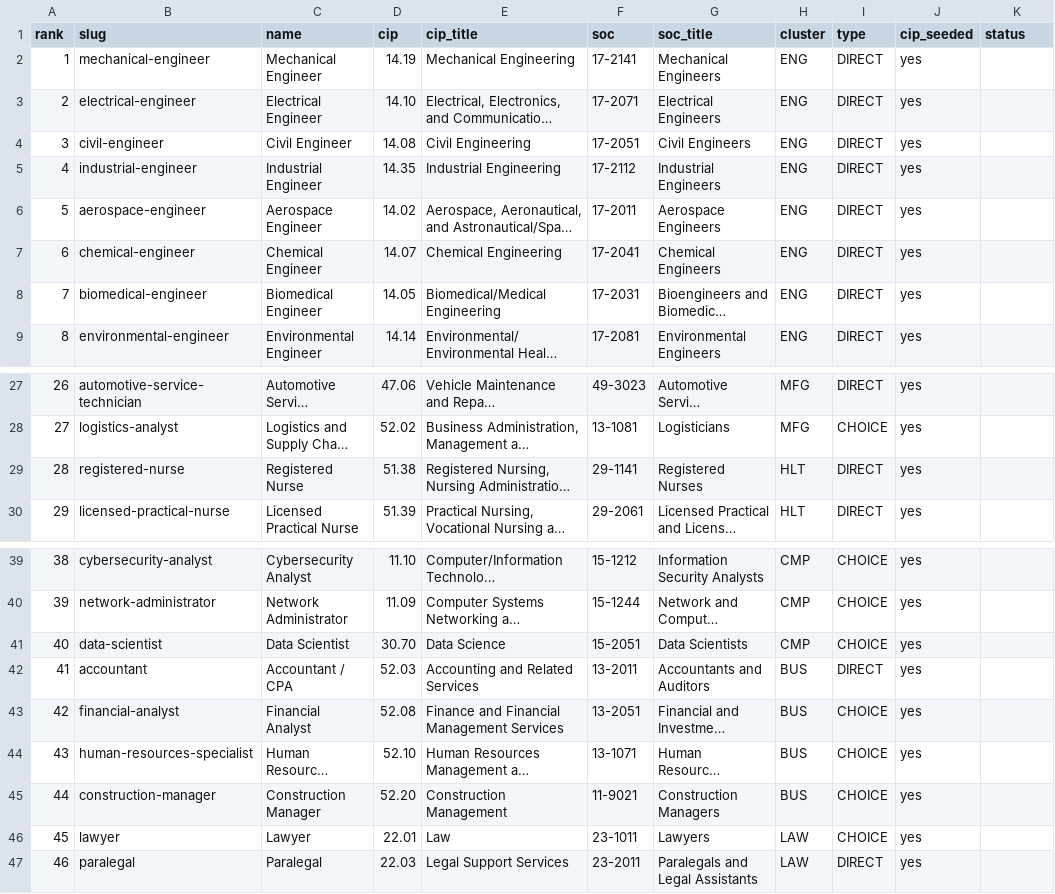
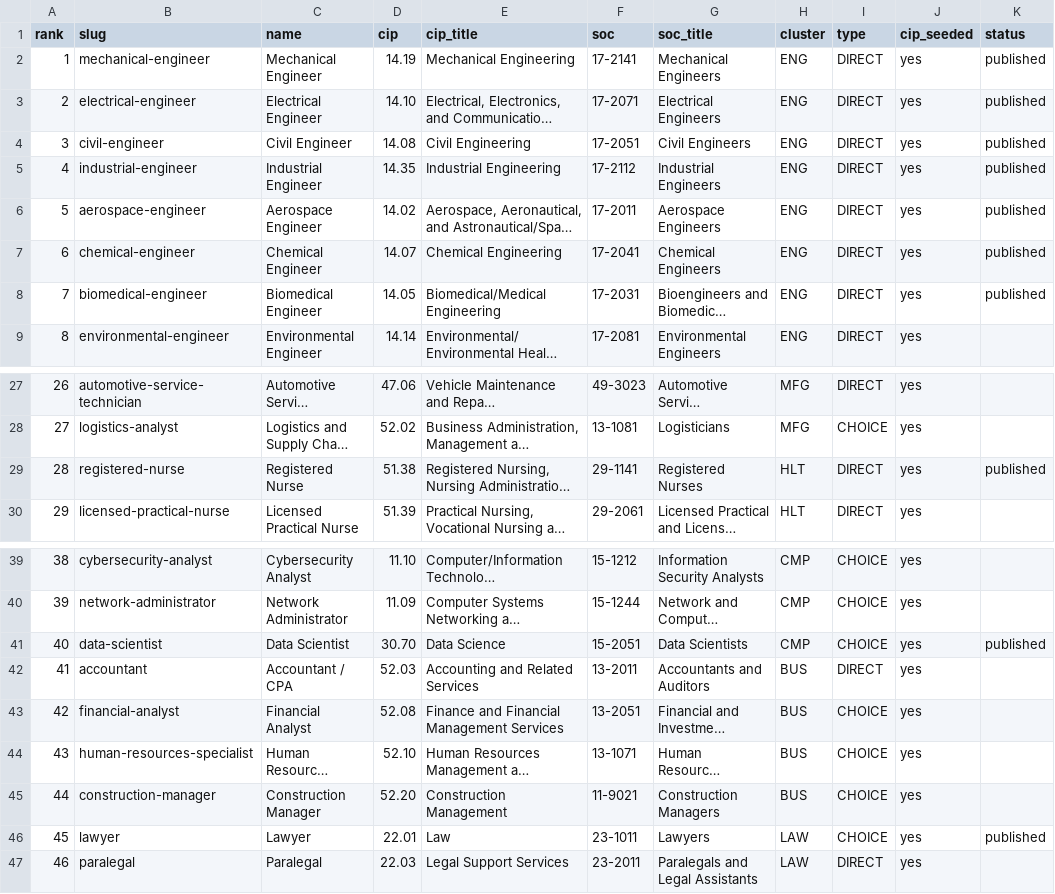
Before and after one commit to reaglin/CIATLE-REPO, a CSV file: Tools/career_paths/QUEUE.csv, drawn as a sheet; only a part is shown, gaps mark what is left out; long unchanged cells end in …; the diff names each change by its address in the sheet, - before the commit and + after, or states it on an @@ line.

```diff
--- a/Tools/career_paths/QUEUE.csv
+++ b/Tools/career_paths/QUEUE.csv
-K2:K8 (status): (empty)
+K2:K8 (status): published
-K29 (status): (empty)
+K29 (status): published
-K41 (status): (empty)
+K41 (status): published
-K46 (status): (empty)
+K46 (status): published
```
Also changed, not shown: 4 other files.
